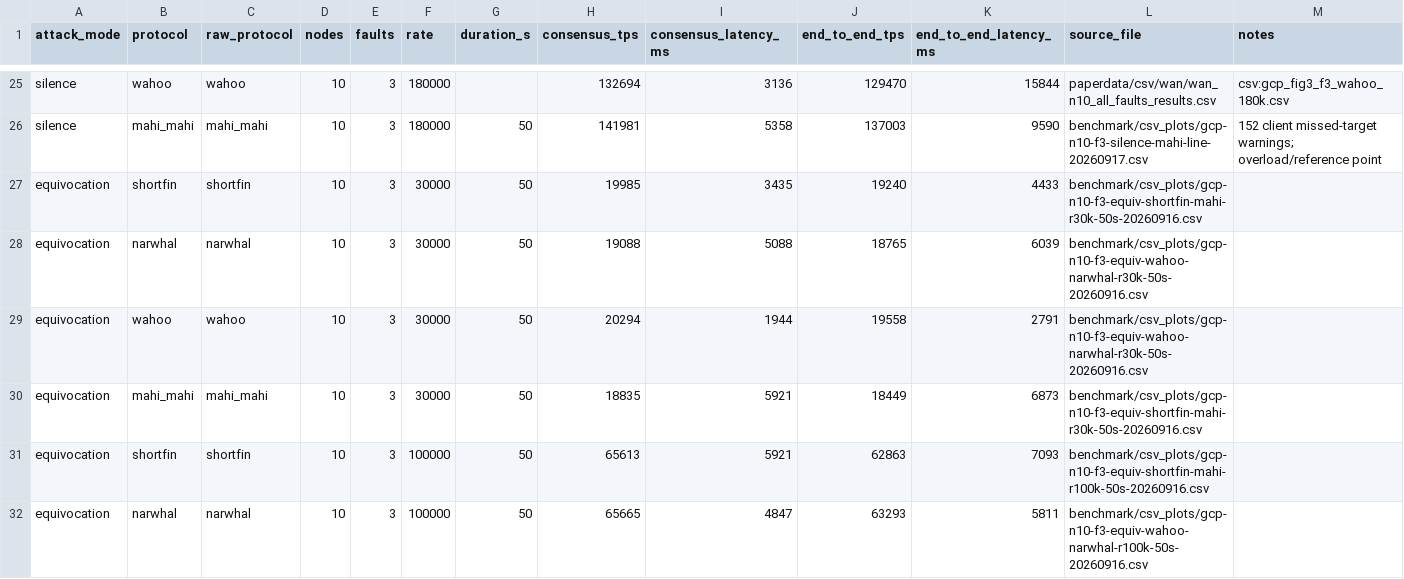
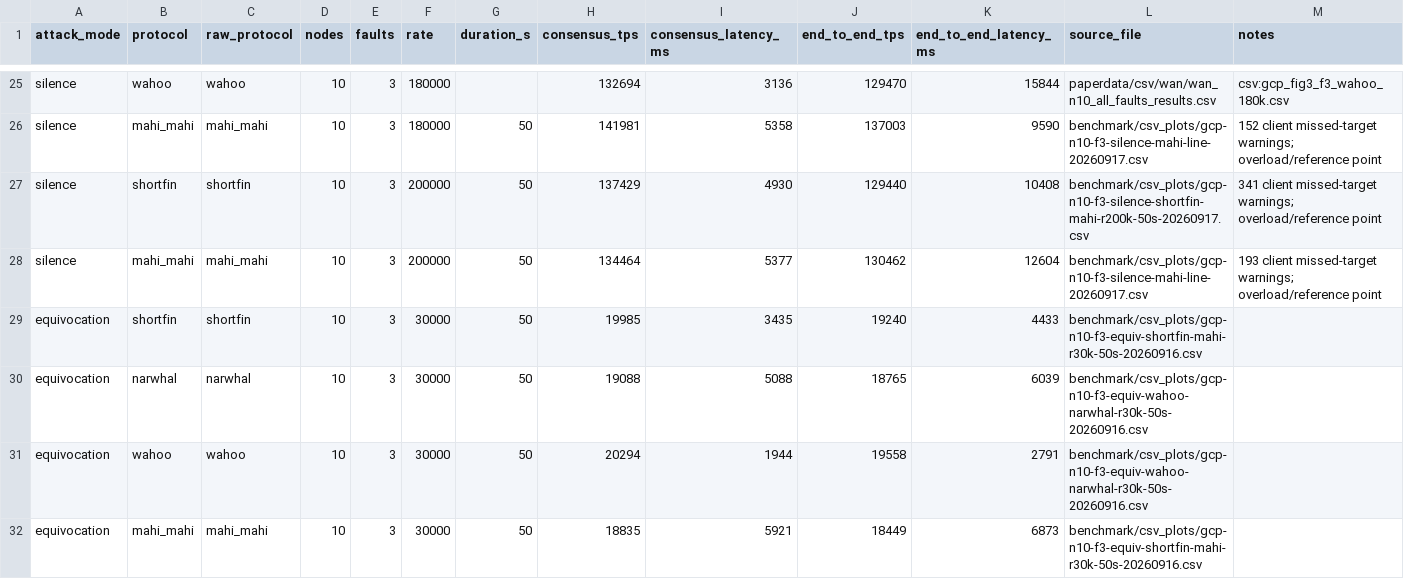
Before and after one commit to TH-Chou/NovelDAG, a CSV file: benchmark/csv_plots/gcp-n10-f3-attacks-combined-20260917.csv, drawn as a sheet; only a part is shown, gaps mark what is left out; the shorter side is filled out with more unchanged rows.

```diff
--- a/benchmark/csv_plots/gcp-n10-f3-attacks-combined-20260917.csv
+++ b/benchmark/csv_plots/gcp-n10-f3-attacks-combined-20260917.csv
@@ -26,2 +26,4 @@ silence,wahoo,wahoo,10,3,180000,,132694,3136,129470,15844,paperdata/csv/wan/wan_
 silence,mahi_mahi,mahi_mahi,10,3,180000,50,141981,5358,137003,9590,benchmark/csv_plots/gcp-n10-f3-silence-mahi-line-20260917.csv,152 client missed-target warnings; overload/reference point
+silence,shortfin,shortfin,10,3,200000,50,137429,4930,129440,10408,benchmark/csv_plots/gcp-n10-f3-silence-shortfin-mahi-r200k-50s-20260917.csv,341 client missed-target warnings; overload/reference point
+silence,mahi_mahi,mahi_mahi,10,3,200000,50,134464,5377,130462,12604,benchmark/csv_plots/gcp-n10-f3-silence-mahi-line-20260917.csv,193 client missed-target warnings; overload/reference point
 equivocation,shortfin,shortfin,10,3,30000,50,19985,3435,19240,4433,benchmark/csv_plots/gcp-n10-f3-equiv-shortfin-mahi-r30k-50s-20260916.csv,
```
Also changed, not shown: benchmark/csv_plots/gcp-n10-f3-attacks-missing-rates-20260917.csv, benchmark/csv_plots/gcp-n10-f3-silence-combined-20260917.csv, 9 other files.
